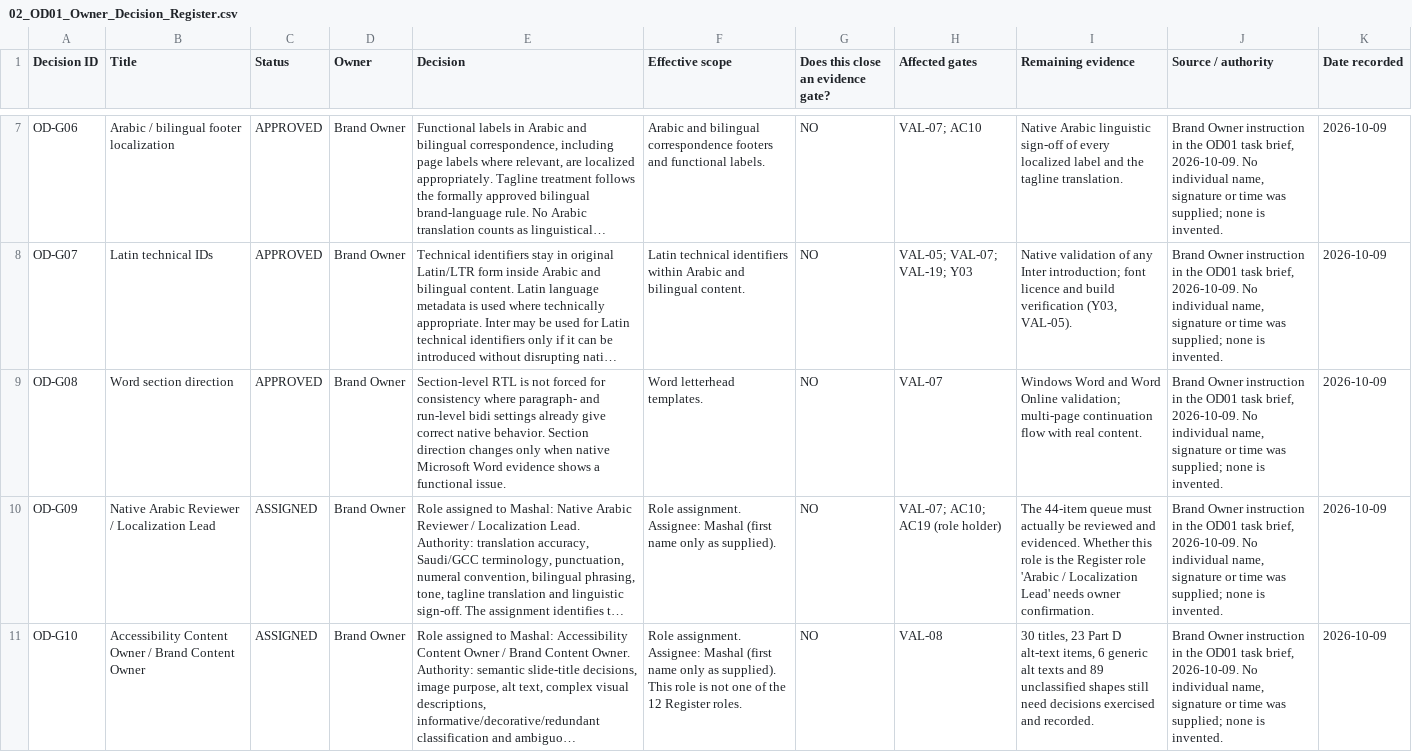
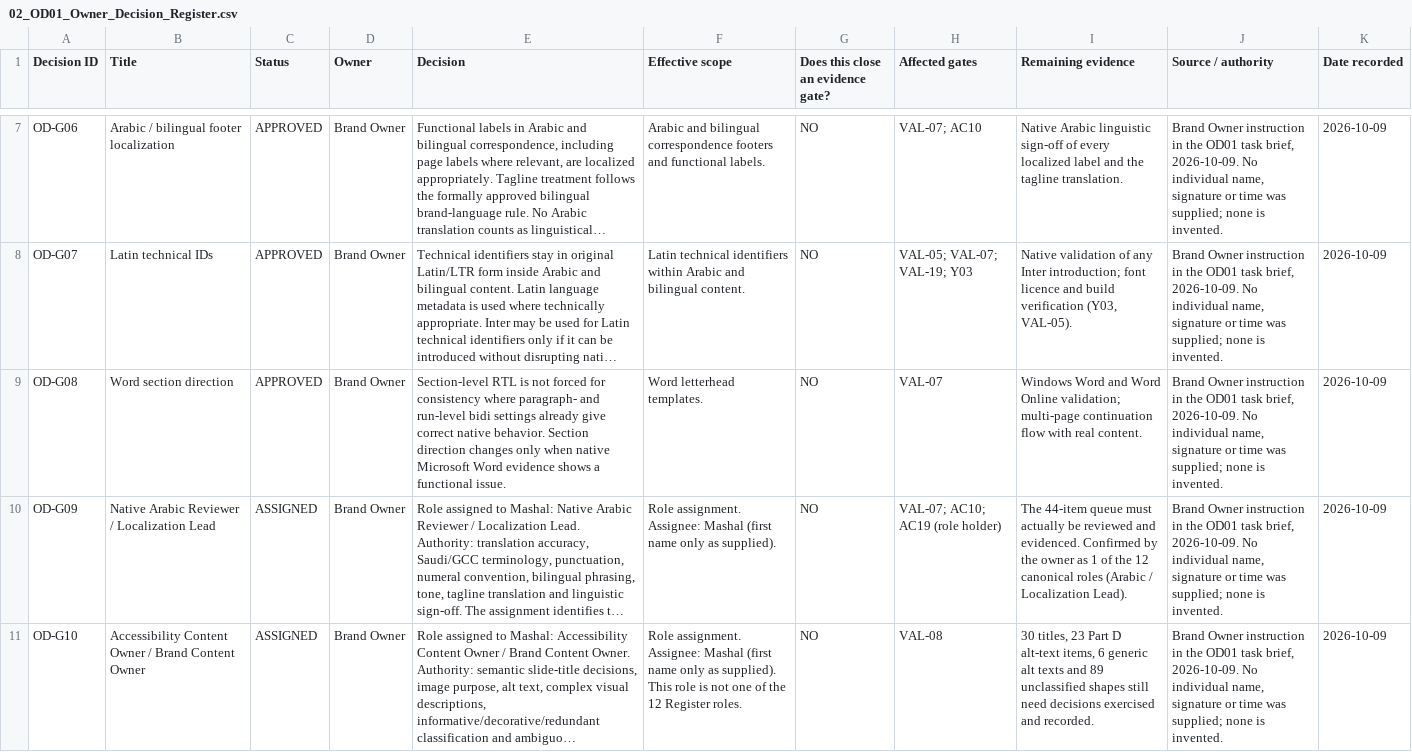
Before and after one commit to mish3labdul/GEM, a CSV file: GEM_V3.0_RC2_OD01_Owner_Decision_Formalization/02_OD01_Owner_Decision_Register.csv, drawn as a sheet; only a part is shown, gaps mark what is left out; long unchanged cells end in …; the diff covers the shown part only; the diff names each change by its address in the sheet, - before the commit and + after, or states it on an @@ line.

```diff
--- a/GEM_V3.0_RC2_OD01_Owner_Decision_Formalization/02_OD01_Owner_Decision_Register.csv
+++ b/GEM_V3.0_RC2_OD01_Owner_Decision_Formalization/02_OD01_Owner_Decision_Register.csv
-I10 (Remaining evidence): …and evidenced. Whether this role is the Register role 'Arabic / Localization Lead' needs owner confirmation.
+I10 (Remaining evidence): …and evidenced. Confirmed by the owner as 1 of the 12 canonical roles (Arabic / Localization Lead).
```
Also changed, not shown: 1 edited cell elsewhere in this file, GEM_V3.0_RC2_OD01_Owner_Decision_Formalization/04_OD01_Gate_Impact_Matrix.csv, GEM_V3.0_RC2_OD01_Owner_Decision_Formalization/08_OD01_Open_Evidence_After_Decisions.csv, 15 other files.
